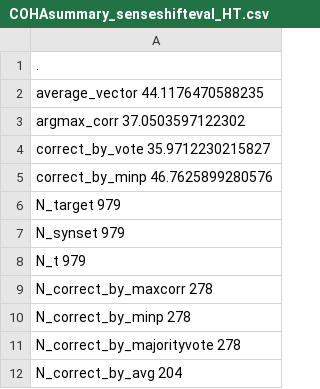
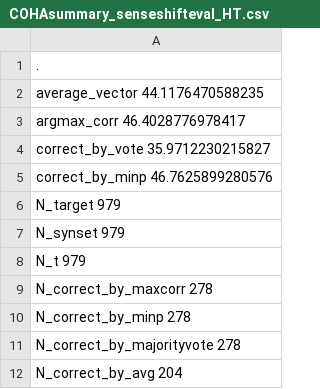
Before and after one commit to aan680/repo_senseshifteval, a CSV file: results/COHAsummary_senseshifteval_HT.csv, drawn as a sheet.

```diff
--- a/results/COHAsummary_senseshifteval_HT.csv
+++ b/results/COHAsummary_senseshifteval_HT.csv
@@ -2,3 +2,3 @@
 "average_vector" 44.1176470588235
-"argmax_corr" 37.0503597122302
+"argmax_corr" 46.4028776978417
 "correct_by_vote" 35.9712230215827
```
Also changed, not shown: results/COHAsenseshifteval_HT.csv, results/COHAsenseshifteval_HW+.csv, 9 other files.
